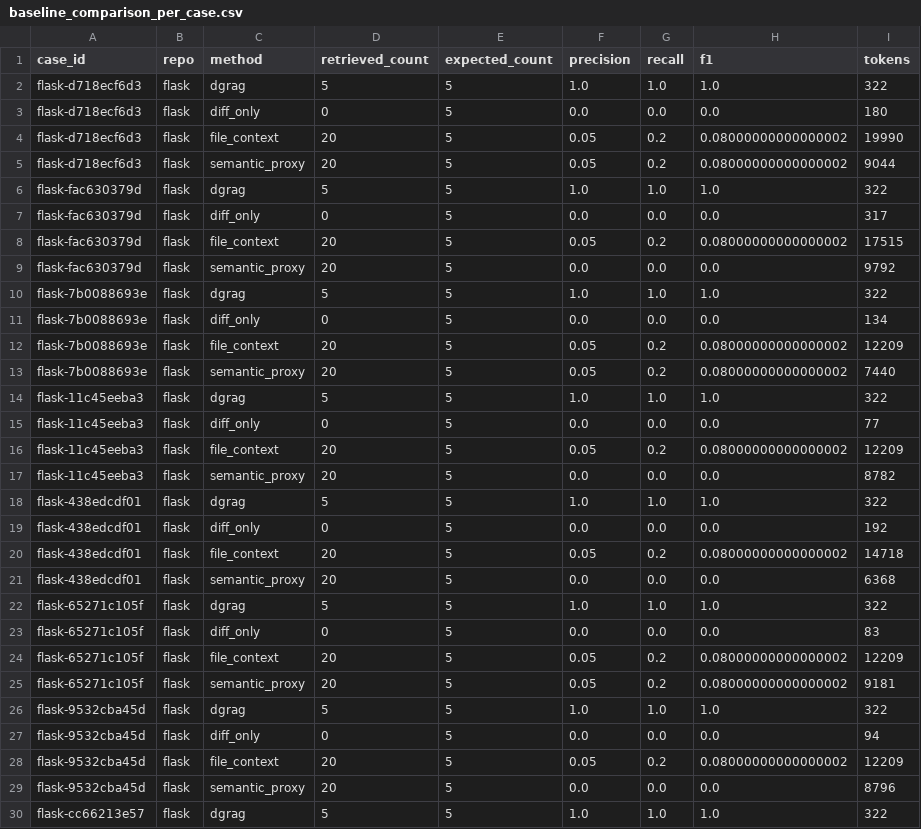
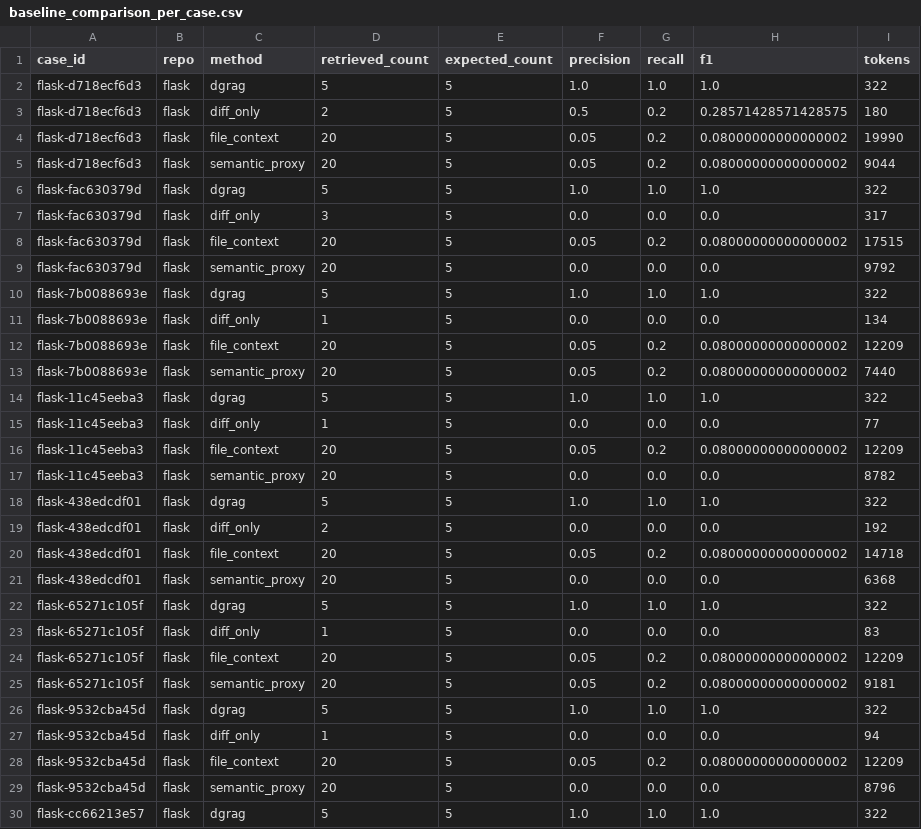
Before and after one commit to JaiSwarup/delta-grag, a CSV file: eval_final/results/baseline_comparison_per_case.csv, drawn as a sheet; only a part is shown; the diff covers the shown part only.

Commit message:
patch absolute path bug in diff-only method

```diff
--- a/eval_final/results/baseline_comparison_per_case.csv
+++ b/eval_final/results/baseline_comparison_per_case.csv
@@ -2,3 +2,3 @@ case_id,repo,method,retrieved_count,expected_count,precision,recall,f1,tokens
 flask-d718ecf6d3,flask,dgrag,5,5,1.0,1.0,1.0,322
-flask-d718ecf6d3,flask,diff_only,0,5,0.0,0.0,0.0,180
+flask-d718ecf6d3,flask,diff_only,2,5,0.5,0.2,0.28571428571428575,180
 flask-d718ecf6d3,flask,file_context,20,5,0.05,0.2,0.08000000000000002,19990
@@ -6,3 +6,3 @@ flask-d718ecf6d3,flask,semantic_proxy,20,5,0.05,0.2,0.08000000000000002,9044
 flask-fac630379d,flask,dgrag,5,5,1.0,1.0,1.0,322
-flask-fac630379d,flask,diff_only,0,5,0.0,0.0,0.0,317
+flask-fac630379d,flask,diff_only,3,5,0.0,0.0,0.0,317
 flask-fac630379d,flask,file_context,20,5,0.05,0.2,0.08000000000000002,17515
@@ -10,3 +10,3 @@ flask-fac630379d,flask,semantic_proxy,20,5,0.0,0.0,0.0,9792
 flask-7b0088693e,flask,dgrag,5,5,1.0,1.0,1.0,322
-flask-7b0088693e,flask,diff_only,0,5,0.0,0.0,0.0,134
+flask-7b0088693e,flask,diff_only,1,5,0.0,0.0,0.0,134
 flask-7b0088693e,flask,file_context,20,5,0.05,0.2,0.08000000000000002,12209
@@ -14,3 +14,3 @@ flask-7b0088693e,flask,semantic_proxy,20,5,0.05,0.2,0.08000000000000002,7440
 flask-11c45eeba3,flask,dgrag,5,5,1.0,1.0,1.0,322
-flask-11c45eeba3,flask,diff_only,0,5,0.0,0.0,0.0,77
+flask-11c45eeba3,flask,diff_only,1,5,0.0,0.0,0.0,77
 flask-11c45eeba3,flask,file_context,20,5,0.05,0.2,0.08000000000000002,12209
@@ -18,3 +18,3 @@ flask-11c45eeba3,flask,semantic_proxy,20,5,0.0,0.0,0.0,8782
 flask-438edcdf01,flask,dgrag,5,5,1.0,1.0,1.0,322
-flask-438edcdf01,flask,diff_only,0,5,0.0,0.0,0.0,192
+flask-438edcdf01,flask,diff_only,2,5,0.0,0.0,0.0,192
 flask-438edcdf01,flask,file_context,20,5,0.05,0.2,0.08000000000000002,14718
@@ -22,3 +22,3 @@ flask-438edcdf01,flask,semantic_proxy,20,5,0.0,0.0,0.0,6368
 flask-65271c105f,flask,dgrag,5,5,1.0,1.0,1.0,322
-flask-65271c105f,flask,diff_only,0,5,0.0,0.0,0.0,83
+flask-65271c105f,flask,diff_only,1,5,0.0,0.0,0.0,83
 flask-65271c105f,flask,file_context,20,5,0.05,0.2,0.08000000000000002,12209
@@ -26,3 +26,3 @@ flask-65271c105f,flask,semantic_proxy,20,5,0.05,0.2,0.08000000000000002,9181
 flask-9532cba45d,flask,dgrag,5,5,1.0,1.0,1.0,322
-flask-9532cba45d,flask,diff_only,0,5,0.0,0.0,0.0,94
+flask-9532cba45d,flask,diff_only,1,5,0.0,0.0,0.0,94
 flask-9532cba45d,flask,file_context,20,5,0.05,0.2,0.08000000000000002,12209
```
Also changed, not shown: 103 edited cells elsewhere in this file, eval_final/results/baseline_comparison_summary.csv, eval_final/results/summary.csv, 4 other files.
